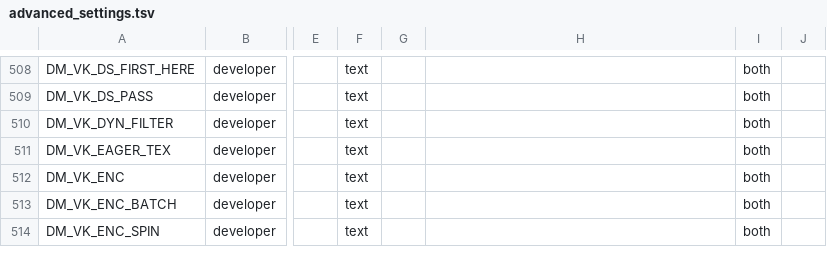
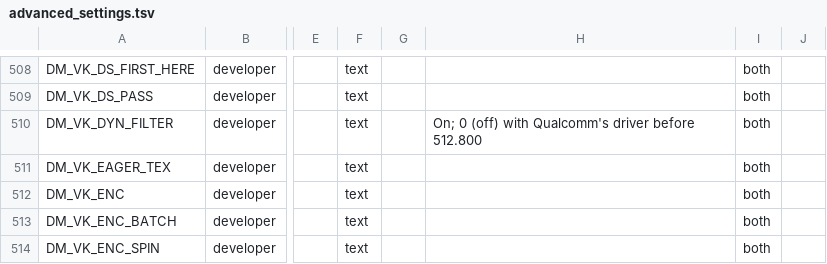
Before and after one commit to Alliance-Sky/peanuts-native, a TSV file: docs/advanced_settings.tsv, drawn as a sheet; only a part is shown, gaps mark what is left out; the diff names each change by its address in the sheet, - before the commit and + after, or states it on an @@ line.

Commit message:
vk_android: auto-disable DM_VK_DYN_FILTER on Qualcomm drivers before 512.800
Qualcomm driver 512.762.41 (Adreno 750, OnePlus 13R) drops cached Vulkan dynamic state across vkCmdBindPipeline within render passes, causing scrambled diagonal blocks and speckles in OCTOPATH TRAVELER (010057D006492000). Even DM_VK_DYN_FILTER=2 (per-pass invalidation) still glitches inside multi-draw passes; DM_VK_DYN_FILTER=0 fixes rendering completely.

Default DM_VK_DYN_FILTER to !V.qcom_old in vka_draw.c, record the auto rule in vka_auto.h, update docs/advanced_settings.tsv, and add unit-test coverage in dm/host/tests/t_android_auto.c.

Co-authored-by: igawa6 <99118851+igawa6@users.noreply.github.com>

```diff
--- a/docs/advanced_settings.tsv
+++ b/docs/advanced_settings.tsv
-H510: (empty)
+H510: On; 0 (off) with Qualcomm's driver before 512.800
```
Also changed, not shown: 4 other files.
